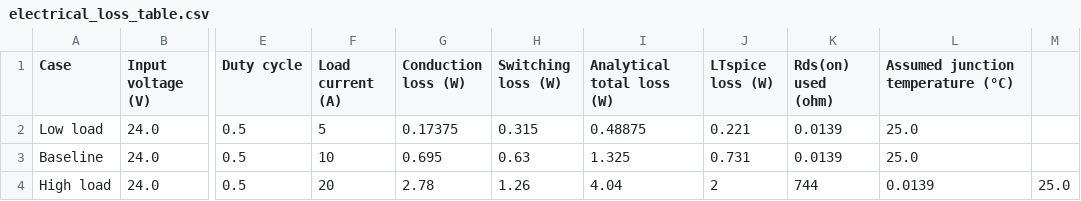
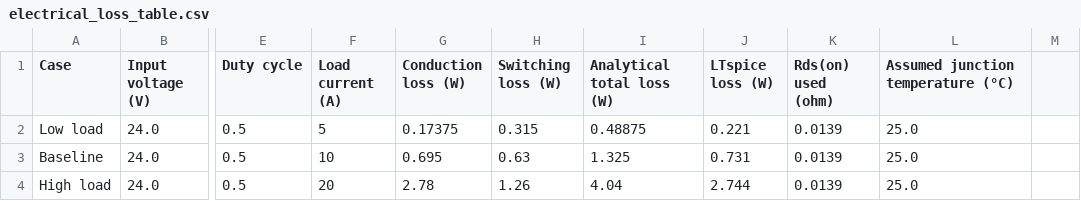
Before and after one commit to jaeheewritescode/mosfet-thermal-simulation, a CSV file: data/electrical_loss_table.csv, drawn as a sheet; only a part is shown, gaps mark what is left out; the diff names each change by its address in the sheet, - before the commit and + after, or states it on an @@ line.

```diff
--- a/data/electrical_loss_table.csv
+++ b/data/electrical_loss_table.csv
-J4 (LTspice loss (W)): 2
+J4 (LTspice loss (W)): 2.744
-K4 (Rds(on) used (ohm)): 744
+K4 (Rds(on) used (ohm)): 0.0139
-L4: 0.0139
+L4: 25.0
-M4: 25.0
+M4: (empty)
```
Also changed, not shown: results/master_results.csv, 14 other files.
